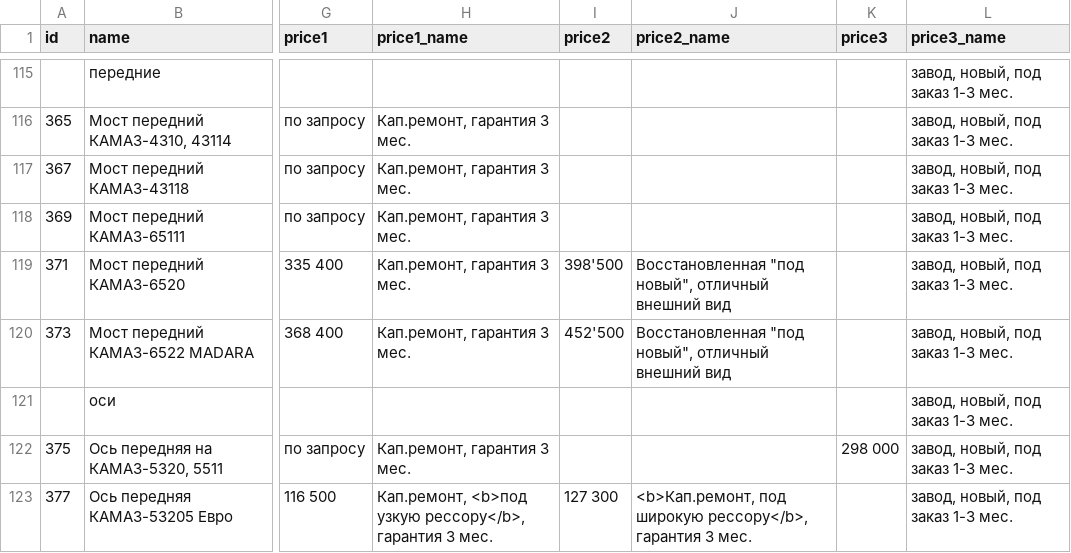
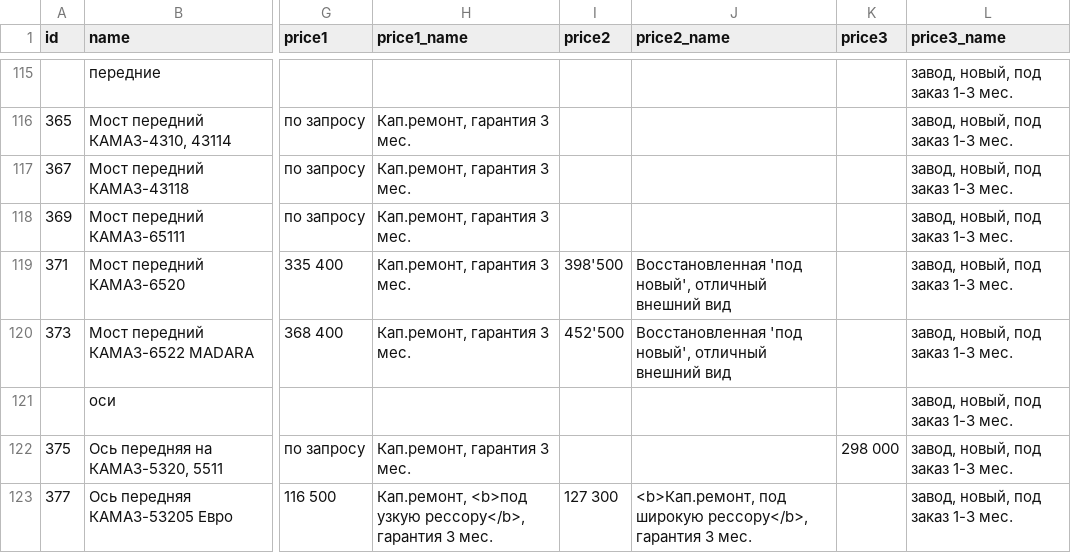
Before and after one commit to reesly/zap-kam, a TSV file: data/agregaty.tsv, drawn as a sheet; only a part is shown, gaps mark what is left out; the diff names each change by its address in the sheet, - before the commit and + after, or states it on an @@ line.

```diff
--- a/data/agregaty.tsv
+++ b/data/agregaty.tsv
-J119:J120 (price2_name): Восстановленная "под новый", отличный внешний…
+J119:J120 (price2_name): Восстановленная 'под новый', отличный внешний…
```
Also changed, not shown: 1 other file.
